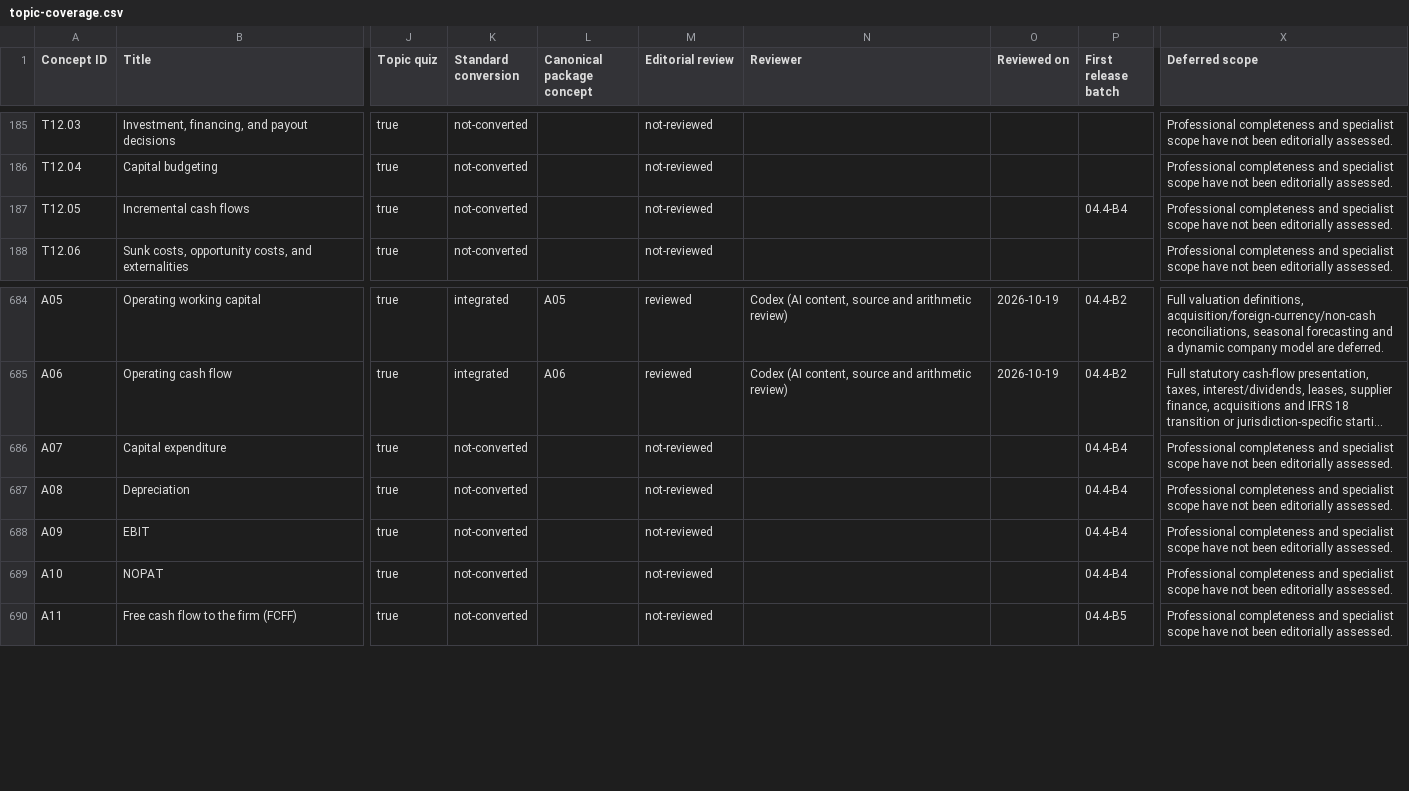
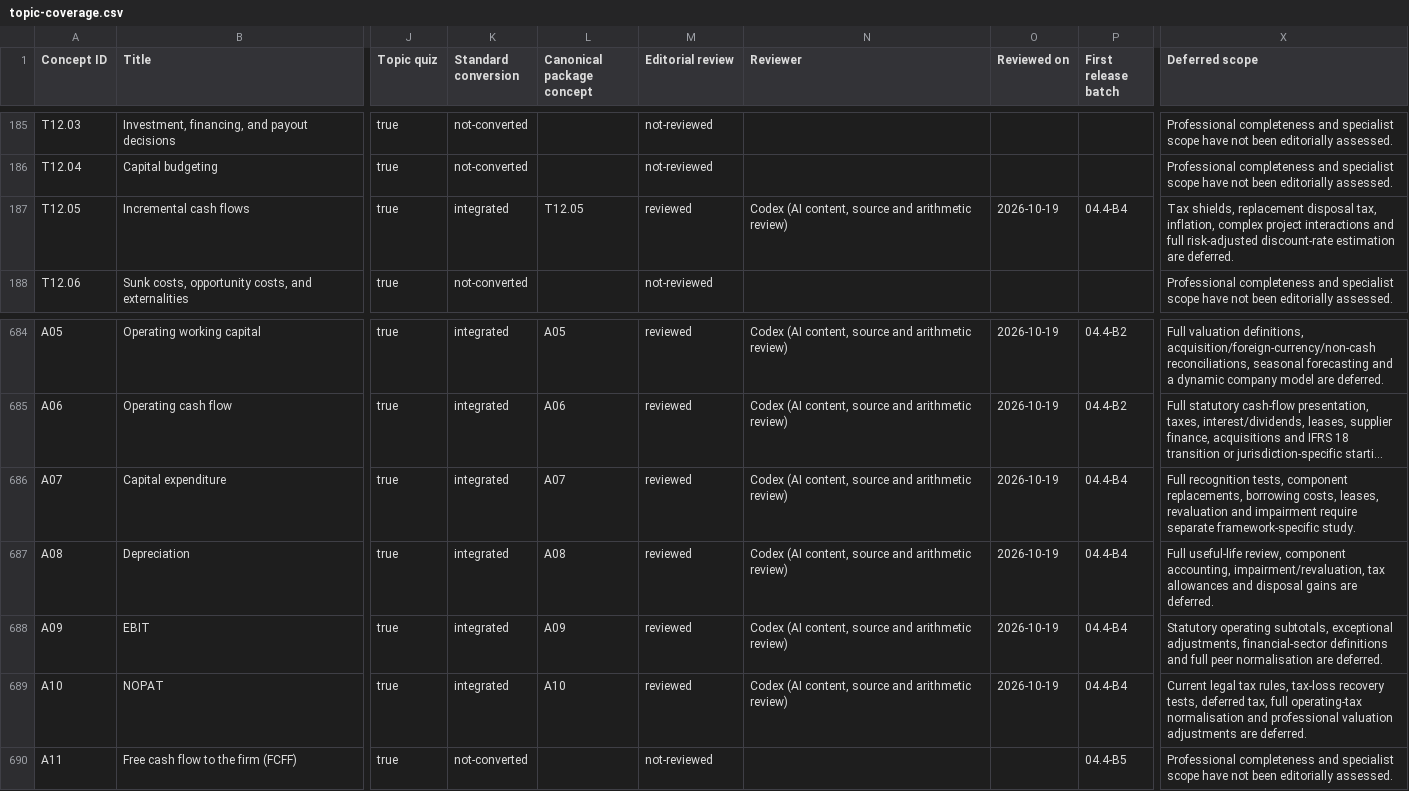
Before and after one commit to mba25raj-art/FinanceMap, a CSV file: docs/topic-coverage.csv, drawn as a sheet; only a part is shown, gaps mark what is left out; long unchanged cells end in …; the diff names each change by its address in the sheet, - before the commit and + after, or states it on an @@ line.

Commit message:
Convert equipment and operating profit lesson batch (04.4-B4)

```diff
--- a/docs/topic-coverage.csv
+++ b/docs/topic-coverage.csv
-K187 (Standard conversion): not-converted
+K187 (Standard conversion): integrated
-L187 (Canonical package concept): (empty)
+L187 (Canonical package concept): T12.05
-M187 (Editorial review): not-reviewed
+M187 (Editorial review): reviewed
-N187 (Reviewer): (empty)
+N187 (Reviewer): Codex (AI content, source and arithmetic review)
-O187 (Reviewed on): (empty)
+O187 (Reviewed on): 2026-10-19
-X187 (Deferred scope): Professional completeness and specialist scope have not been editorially assessed.
+X187 (Deferred scope): Tax shields, replacement disposal tax, inflation, complex project interactions and full risk-adjusted discount-rate estimation are deferred.
-K686:K689 (Standard conversion): not-converted
+K686:K689 (Standard conversion): integrated
-L686 (Canonical package concept): (empty)
+L686 (Canonical package concept): A07
-M686:M689 (Editorial review): not-reviewed
+M686:M689 (Editorial review): reviewed
-N686:N689 (Reviewer): (empty)
+N686:N689 (Reviewer): Codex (AI content, source and arithmetic review)
-O686:O689 (Reviewed on): (empty)
+O686:O689 (Reviewed on): 2026-10-19
-X686 (Deferred scope): Professional completeness and specialist scope have not been editorially assessed.
+X686 (Deferred scope): Full recognition tests, component replacements, borrowing costs, leases, revaluation and impairment require separate framework-specific study.
-L687 (Canonical package concept): (empty)
+L687 (Canonical package concept): A08
-X687 (Deferred scope): Professional completeness and specialist scope have not been editorially assessed.
+X687 (Deferred scope): Full useful-life review, component accounting, impairment/revaluation, tax allowances and disposal gains are deferred.
-L688 (Canonical package concept): (empty)
+L688 (Canonical package concept): A09
-X688 (Deferred scope): Professional completeness and specialist scope have not been editorially assessed.
+X688 (Deferred scope): Statutory operating subtotals, exceptional adjustments, financial-sector definitions and full peer normalisation are deferred.
-L689 (Canonical package concept): (empty)
+L689 (Canonical package concept): A10
-X689 (Deferred scope): Professional completeness and specialist scope have not been editorially assessed.
+X689 (Deferred scope): Current legal tax rules, tax-loss recovery tests, deferred tax, full operating-tax normalisation and professional valuation adjustments are deferred.
```
Also changed, not shown: 14 other files.
